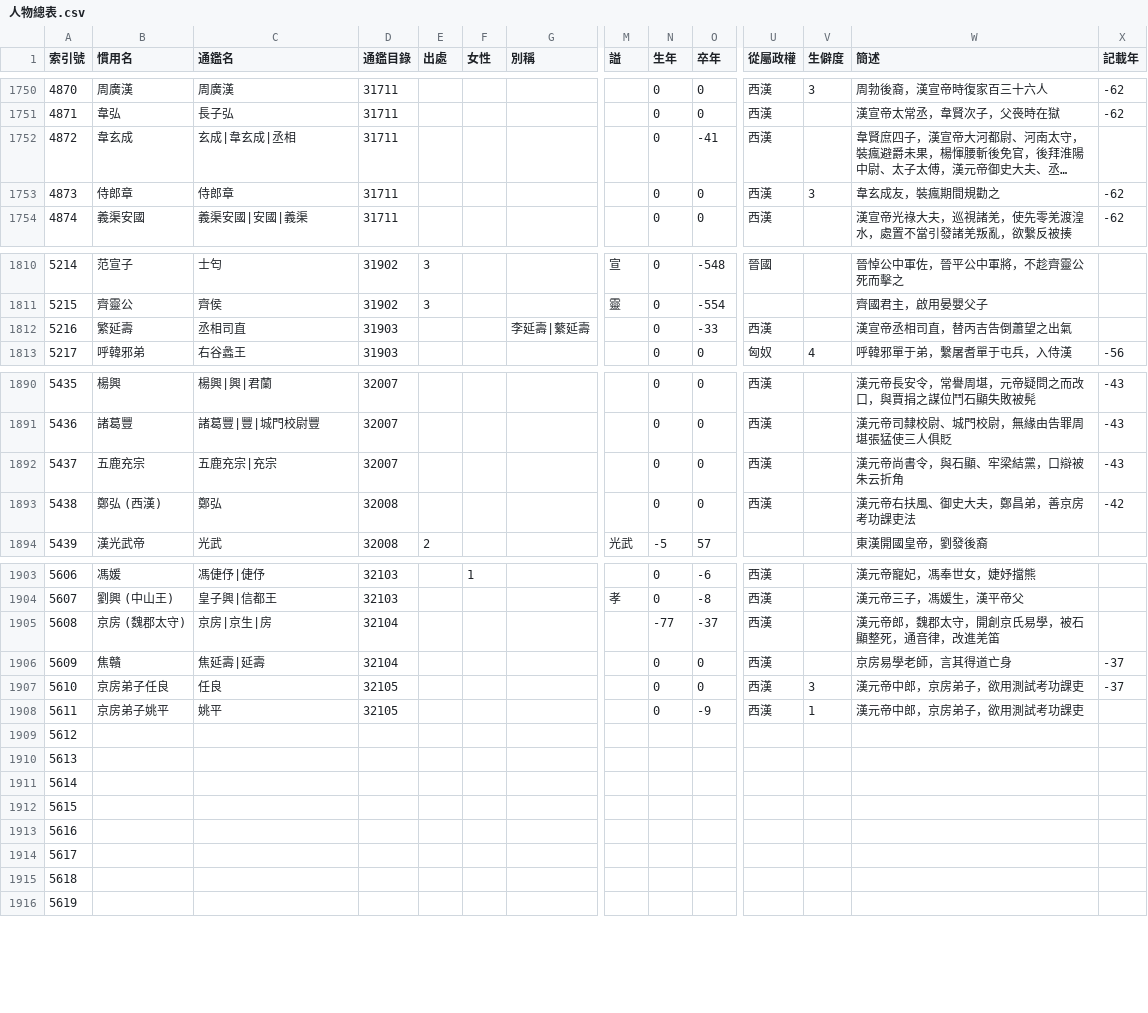
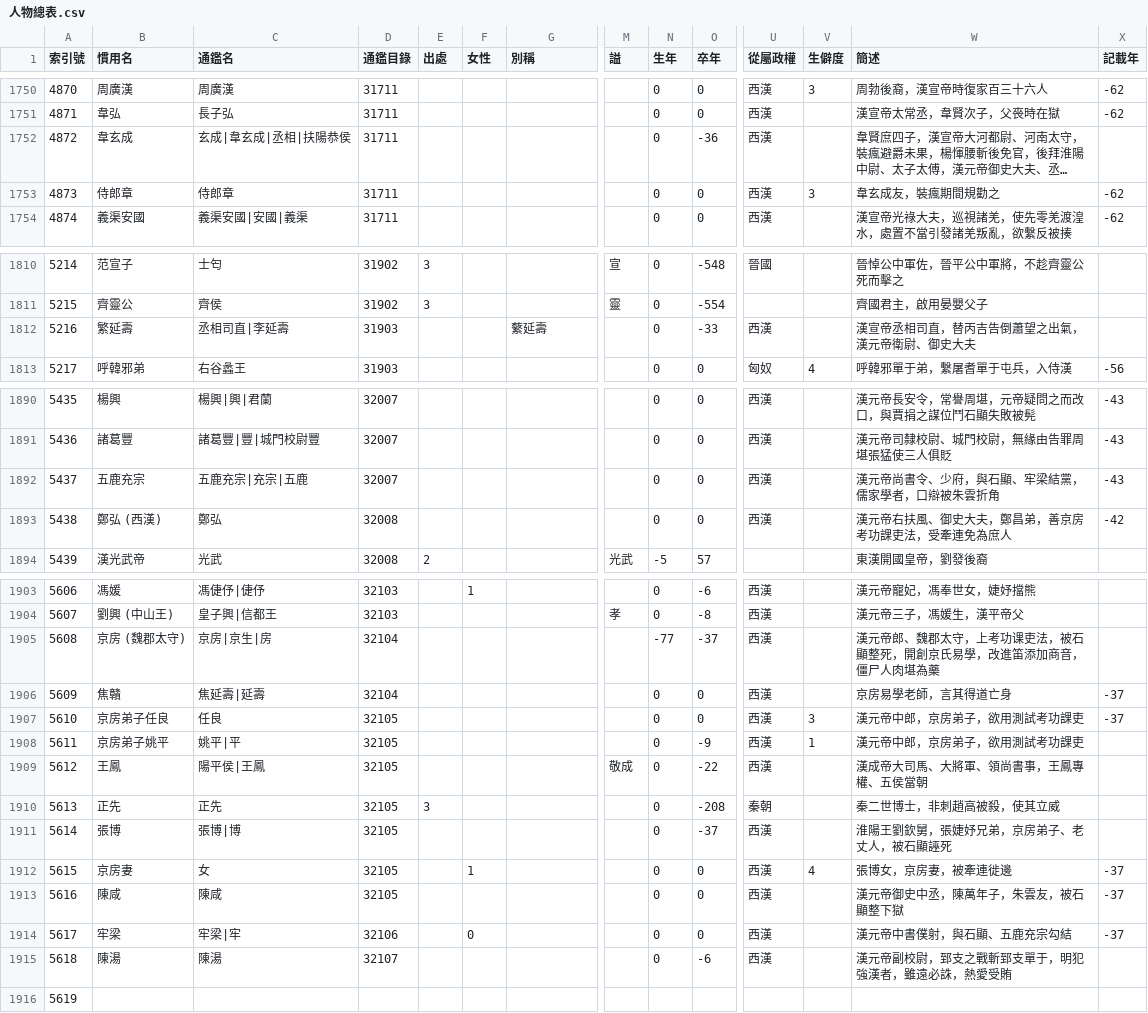
Before and after one commit to gamefang/zizhitongjian, a CSV file: 主要數據/人物總表.csv, drawn as a sheet; only a part is shown, gaps mark what is left out; long unchanged cells end in …; removed rows and columns are numbered as before the commit, all else as after; rows hold the shown columns only; the diff covers the shown part only; the diff names each change by its address in the sheet, - before the commit and + after, or states it on an @@ line.

```diff
--- a/主要數據/人物總表.csv
+++ b/主要數據/人物總表.csv
-C1752 (通鑑名): 玄成|韋玄成|丞相
+C1752 (通鑑名): 玄成|韋玄成|丞相|扶陽恭侯
-O1752 (卒年): -41
+O1752 (卒年): -36
-C1812 (通鑑名): 丞相司直
+C1812 (通鑑名): 丞相司直|李延壽
-G1812 (別稱): 李延壽|蘩延壽
+G1812 (別稱): 蘩延壽
-W1812 (簡述): 漢宣帝丞相司直，替丙吉告倒蕭望之出氣
+W1812 (簡述): 漢宣帝丞相司直，替丙吉告倒蕭望之出氣，漢元帝衛尉、御史大夫
-C1892 (通鑑名): 五鹿充宗|充宗
+C1892 (通鑑名): 五鹿充宗|充宗|五鹿
-W1892 (簡述): 漢元帝尚書令，與石顯、牢梁結黨，口辯被朱云折角
+W1892 (簡述): 漢元帝尚書令、少府，與石顯、牢梁結黨，儒家學者，口辯被朱雲折角
-W1893 (簡述): 漢元帝右扶風、御史大夫，鄭昌弟，善京房考功課吏法
+W1893 (簡述): 漢元帝右扶風、御史大夫，鄭昌弟，善京房考功課吏法，受牽連免為庶人
-W1905 (簡述): 漢元帝郎，魏郡太守，開創京氏易學，被石顯整死，通音律，改進羌笛
+W1905 (簡述): 漢元帝郎、魏郡太守，上考功课吏法，被石顯整死，開創京氏易學，改進笛添加商音，僵尸人肉堪為藥
-C1908 (通鑑名): 姚平
+C1908 (通鑑名): 姚平|平
-row 1909: 5612
-row 1910: 5613
-row 1911: 5614
-row 1912: 5615
-row 1913: 5616
-row 1914: 5617
-row 1915: 5618
+row 1909: 5612 | 王鳳 | 陽平侯|王鳳 | 32105 |  |  |  | 敬成 | 0 | -22 | 西漢 |  | 漢成帝大司馬、大將軍、領尚書事，王鳳專權、五侯當朝
+row 1910: 5613 | 正先 | 正先 | 32105 | 3 |  |  |  | 0 | -208 | 秦朝 |  | 秦二世博士，非刺趙高被殺，使其立威
+row 1911: 5614 | 張博 | 張博|博 | 32105 |  |  |  |  | 0 | -37 | 西漢 |  | 淮陽王劉欽舅，張婕妤兄弟，京房弟子、老丈人，被石顯誣死
+row 1912: 5615 | 京房妻 | 女 | 32105 |  | 1 |  |  | 0 | 0 | 西漢 | 4 | 張博女，京房妻，被牽連徙邊 | -37
+row 1913: 5616 | 陳咸 | 陳咸 | 32105 |  |  |  |  | 0 | 0 | 西漢 |  | 漢元帝御史中丞，陳萬年子，朱雲友，被石顯整下獄 | -37
+row 1914: 5617 | 牢梁 | 牢梁|牢 | 32106 |  | 0 |  |  | 0 | 0 | 西漢 |  | 漢元帝中書僕射，與石顯、五鹿充宗勾結 | -37
+row 1915: 5618 | 陳湯 | 陳湯 | 32107 |  |  |  |  | 0 | -6 | 西漢 |  | 漢元帝副校尉，郅支之戰斬郅支單于，明犯強漢者，雖遠必誅，熱愛受賄
```
Also changed, not shown: 9 edited cells elsewhere in this file, 主要數據/政權年代表/漢.csv, 主要數據/通鑒目錄.csv, 3 other files.
